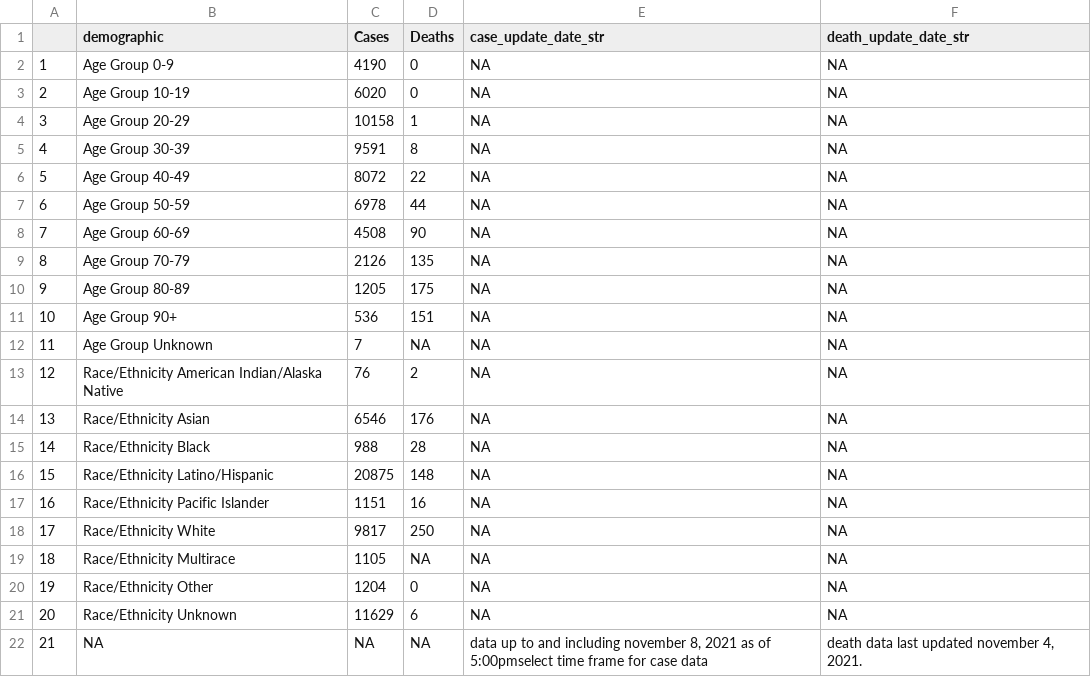
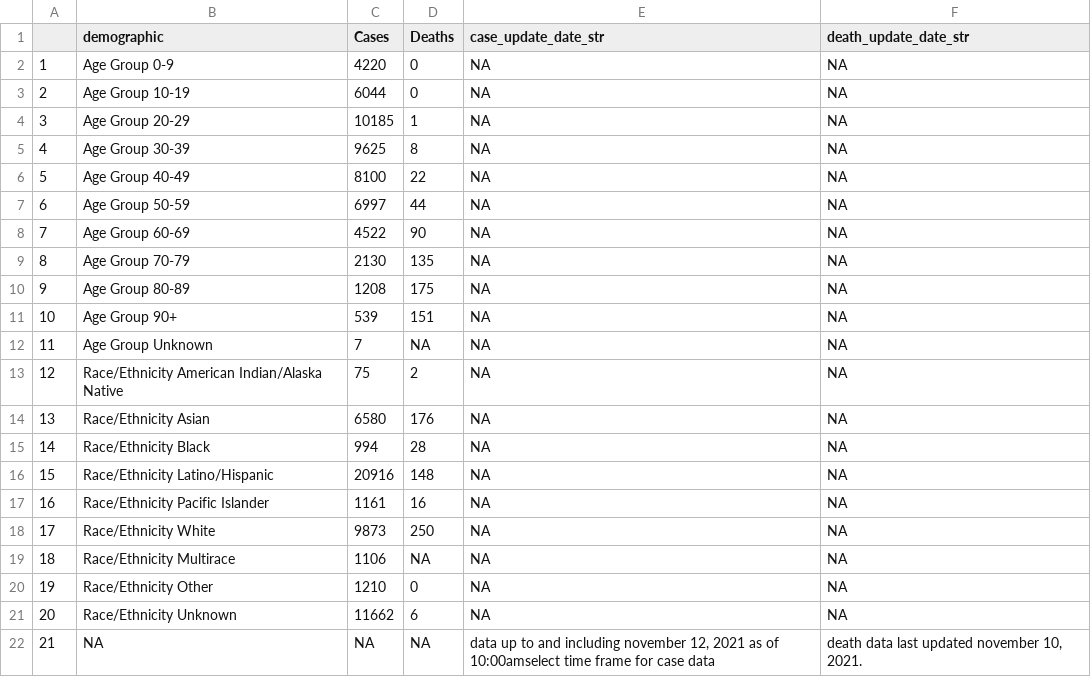
Before and after one commit to stanfordfuturebay/stanfordfuturebay.github.io, a CSV file: covid19/smc_covid_dem_data_scraped.csv, drawn as a sheet.

```diff
--- a/covid19/smc_covid_dem_data_scraped.csv
+++ b/covid19/smc_covid_dem_data_scraped.csv
@@ -1,22 +1,22 @@
 "","demographic","Cases","Deaths","case_update_date_str","death_update_date_str"
-"1","Age Group 0-9","4190","0",NA,NA
-"2","Age Group 10-19","6020","0",NA,NA
-"3","Age Group 20-29","10158","1",NA,NA
-"4","Age Group 30-39","9591","8",NA,NA
-"5","Age Group 40-49","8072","22",NA,NA
-"6","Age Group 50-59","6978","44",NA,NA
-"7","Age Group 60-69","4508","90",NA,NA
-"8","Age Group 70-79","2126","135",NA,NA
-"9","Age Group 80-89","1205","175",NA,NA
-"10","Age Group 90+","536","151",NA,NA
+"1","Age Group 0-9","4220","0",NA,NA
+"2","Age Group 10-19","6044","0",NA,NA
+"3","Age Group 20-29","10185","1",NA,NA
+"4","Age Group 30-39","9625","8",NA,NA
+"5","Age Group 40-49","8100","22",NA,NA
+"6","Age Group 50-59","6997","44",NA,NA
+"7","Age Group 60-69","4522","90",NA,NA
+"8","Age Group 70-79","2130","135",NA,NA
+"9","Age Group 80-89","1208","175",NA,NA
+"10","Age Group 90+","539","151",NA,NA
 "11","Age Group Unknown","7",NA,NA,NA
-"12","Race/Ethnicity  American Indian/Alaska Native","76","2",NA,NA
-"13","Race/Ethnicity  Asian","6546","176",NA,NA
-"14","Race/Ethnicity  Black","988","28",NA,NA
-"15","Race/Ethnicity  Latino/Hispanic","20875","148",NA,NA
-"16","Race/Ethnicity  Pacific Islander","1151","16",NA,NA
-"17","Race/Ethnicity  White","9817","250",NA,NA
-"18","Race/Ethnicity Multirace","1105",NA,NA,NA
-"19","Race/Ethnicity Other","1204","0",NA,NA
-"20","Race/Ethnicity Unknown","11629","6",NA,NA
-"21",NA,NA,NA,"data up to and including november 8, 2021 as of 5:00pmselect time frame for case data","death data last updated november 4, 2021."
+"12","Race/Ethnicity  American Indian/Alaska Native","75","2",NA,NA
+"13","Race/Ethnicity  Asian","6580","176",NA,NA
+"14","Race/Ethnicity  Black","994","28",NA,NA
+"15","Race/Ethnicity  Latino/Hispanic","20916","148",NA,NA
+"16","Race/Ethnicity  Pacific Islander","1161","16",NA,NA
+"17","Race/Ethnicity  White","9873","250",NA,NA
+"18","Race/Ethnicity Multirace","1106",NA,NA,NA
+"19","Race/Ethnicity Other","1210","0",NA,NA
+"20","Race/Ethnicity Unknown","11662","6",NA,NA
+"21",NA,NA,NA,"data up to and including november 12, 2021 as of 10:00amselect time frame for case data","death data last updated november 10, 2021."
```
Also changed, not shown: covid19/smc_cases_scraped.csv, covid19/smc_tests_scraped.csv, 1 other file.
